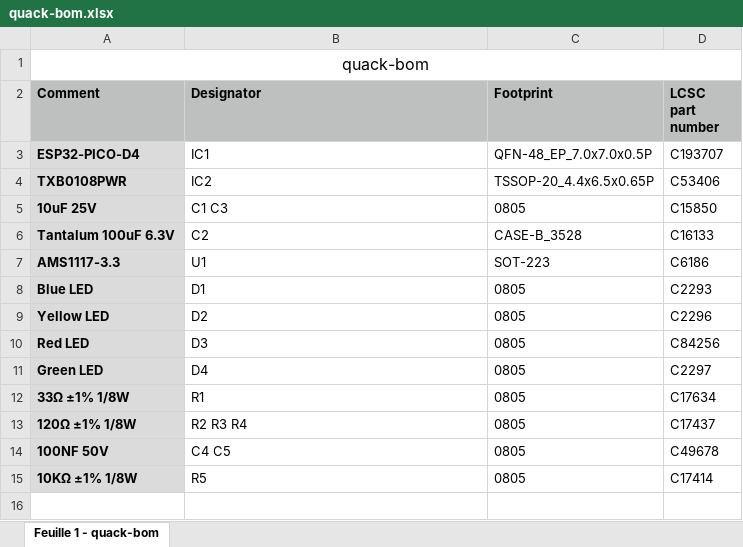
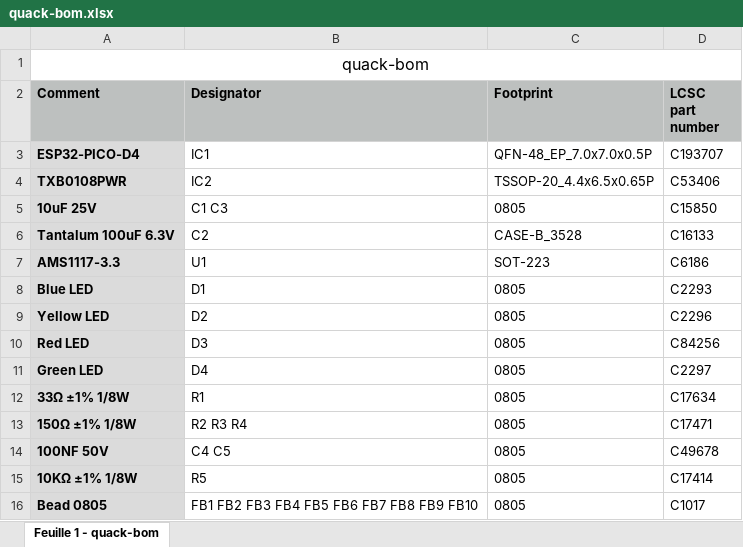
Before and after one commit to demik/quack, an Excel workbook: EDA/SMT/quack-bom.xlsx, sheet Feuille 1 - quack-bom, drawn as a sheet; values as stored, in another font and other column widths than the file's, no borders; the diff names each change by its address in the sheet, - before the commit and + after, or states it on an @@ line.

```diff
--- a/EDA/SMT/quack-bom.xlsx (sheet Feuille 1 - quack-bom)
+++ b/EDA/SMT/quack-bom.xlsx (sheet Feuille 1 - quack-bom)
-A13 (Comment): 120Ω ±1% 1/8W
+A13 (Comment): 150Ω ±1% 1/8W
-D13 (LCSC part number): C17437
+D13 (LCSC part number): C17471
+row 16: Bead 0805 | FB1 FB2 FB3 FB4 FB5 FB6 FB7 FB8 FB9 FB10 | 0805 | C1017
```
Also changed, not shown: EDA/SMT/quack-all-pos.xlsx, 8 other files.
